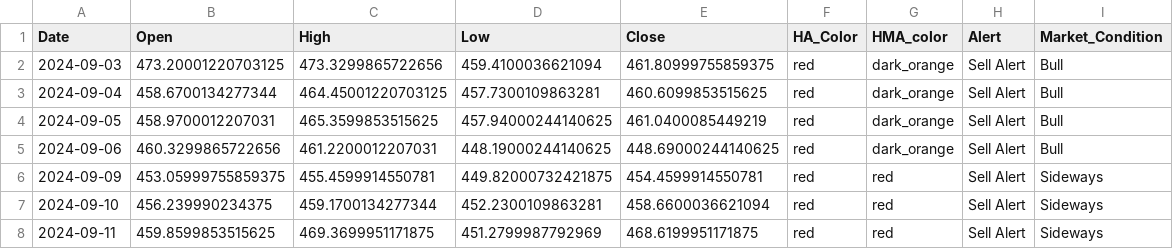
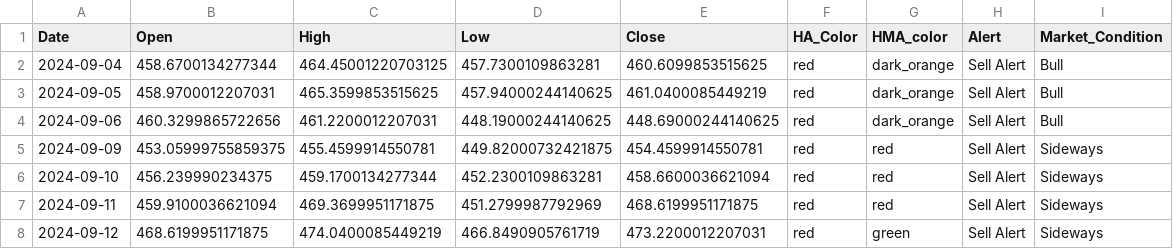
Before and after one commit to rbnyng/trend_alert_HA, a CSV file: last_seven_days.csv, drawn as a sheet.

```diff
--- a/last_seven_days.csv
+++ b/last_seven_days.csv
@@ -1,3 +1,2 @@
 Date,Open,High,Low,Close,HA_Color,HMA_color,Alert,Market_Condition
-2024-09-03,473.20001220703125,473.3299865722656,459.4100036621094,461.80999755859375,red,dark_orange,Sell Alert,Bull
 2024-09-04,458.6700134277344,464.45001220703125,457.7300109863281,460.6099853515625,red,dark_orange,Sell Alert,Bull
@@ -7,2 +6,3 @@ Date,Open,High,Low,Close,HA_Color,HMA_color,Alert,Market_Condition
 2024-09-10,456.239990234375,459.1700134277344,452.2300109863281,458.6600036621094,red,red,Sell Alert,Sideways
-2024-09-11,459.8599853515625,469.3699951171875,451.2799987792969,468.6199951171875,red,red,Sell Alert,Sideways
+2024-09-11,459.9100036621094,469.3699951171875,451.2799987792969,468.6199951171875,red,red,Sell Alert,Sideways
+2024-09-12,468.6199951171875,474.0400085449219,466.8490905761719,473.2200012207031,red,green,Sell Alert,Sideways
```
